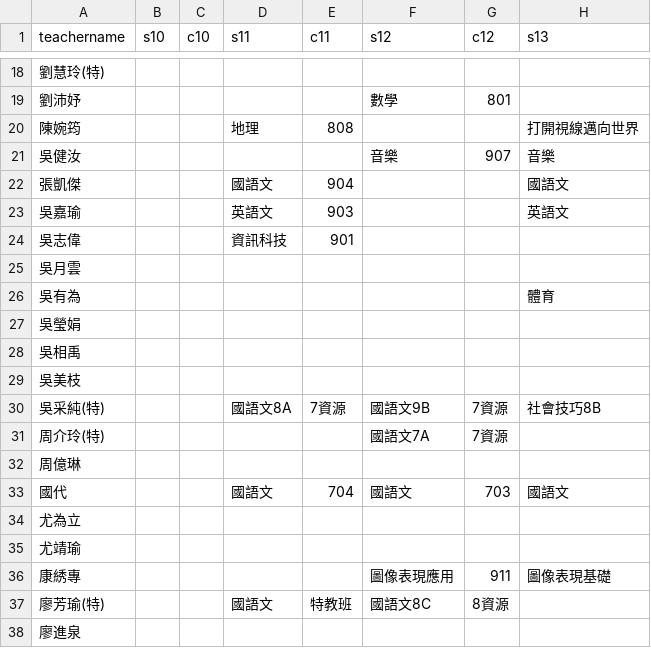
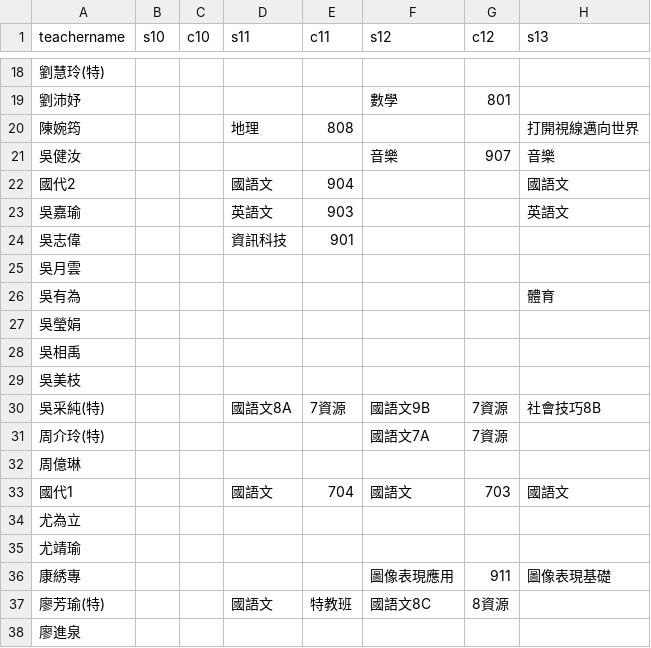
Before and after one commit to lcc1016/my-school-timetable1151, a CSV file: teacher_11501.csv, drawn as a sheet; only a part is shown, gaps mark what is left out; the diff names each change by its address in the sheet, - before the commit and + after, or states it on an @@ line.

Commit message:
Add files via upload

```diff
--- a/teacher_11501.csv
+++ b/teacher_11501.csv
-A22 (teachername): 張凱傑
+A22 (teachername): 國代2
-A33 (teachername): 國代
+A33 (teachername): 國代1
```
